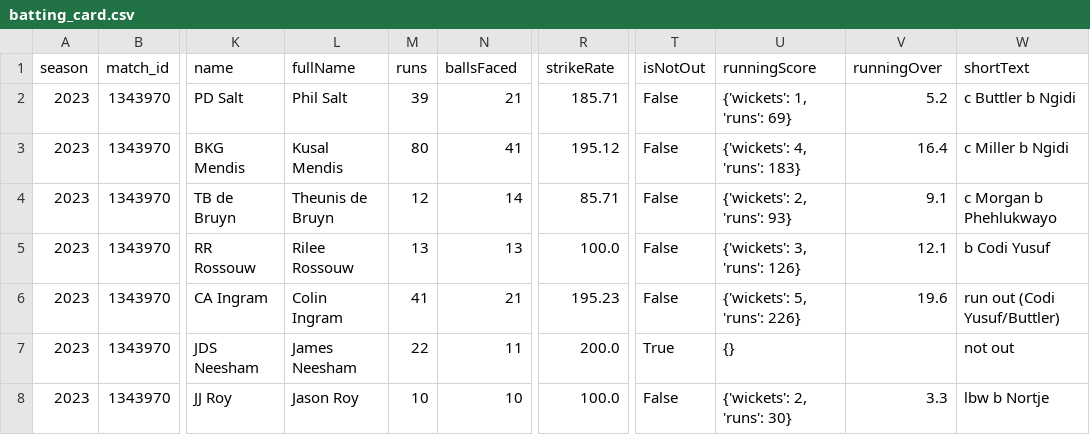
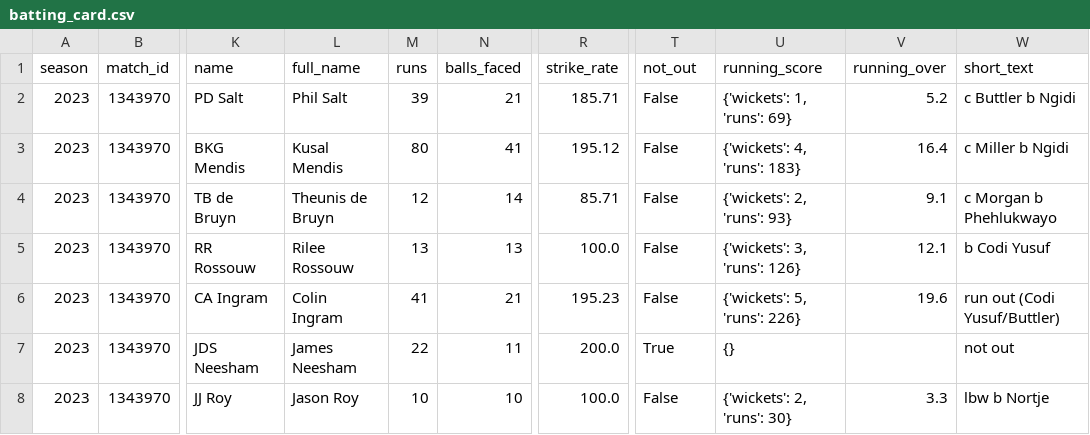
Before and after one commit to KeyandeKlerk/SA20_Analysis, a CSV file: input/clean_input/batting_card.csv, drawn as a sheet; only a part is shown, gaps mark what is left out; the diff names each change by its address in the sheet, - before the commit and + after, or states it on an @@ line.

Commit message:
Rename Dataframe columns to be consistent

```diff
--- a/input/clean_input/batting_card.csv
+++ b/input/clean_input/batting_card.csv
-L1: fullName
+L1: full_name
-N1: ballsFaced
+N1: balls_faced
-R1: strikeRate
+R1: strike_rate
-T1: isNotOut
+T1: not_out
-U1: runningScore
+U1: running_score
-V1: runningOver
+V1: running_over
-W1: shortText
+W1: short_text
```
Also changed, not shown: input/clean_input/bowling_card.csv, 4 other files.
